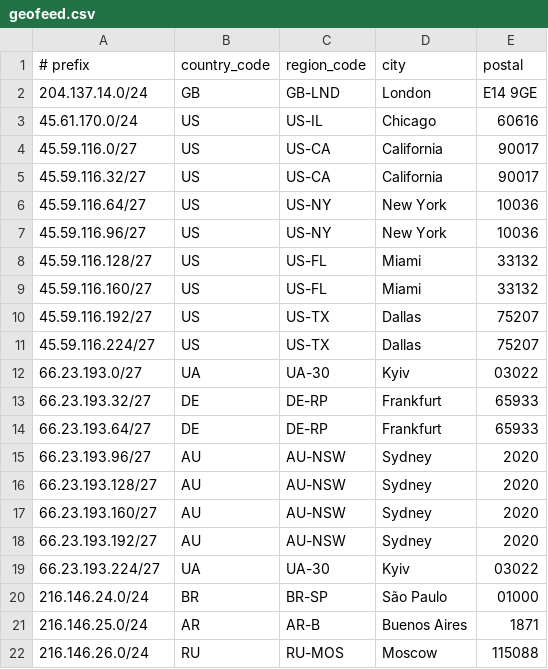
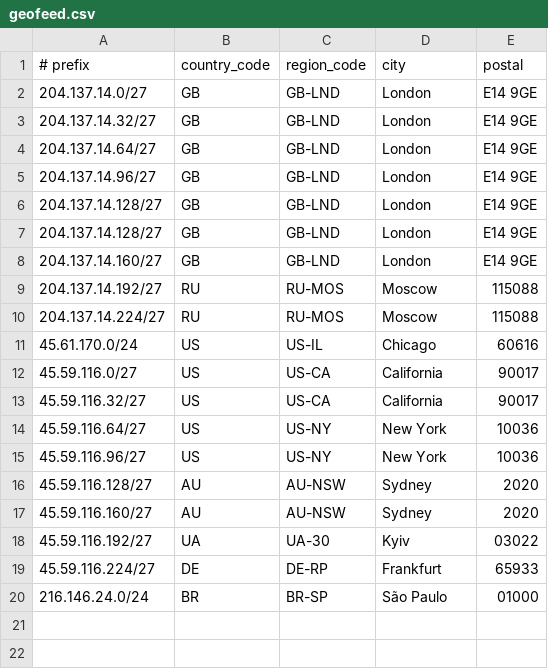
Before and after one commit to Atomic-Networks/Atomic-Geofeed, a CSV file: geofeed.csv, drawn as a sheet.

Commit message:
Update geofeed.csv

```diff
--- a/geofeed.csv
+++ b/geofeed.csv
@@ -1,3 +1,11 @@
 # prefix,country_code,region_code,city,postal
-204.137.14.0/24,GB,GB-LND,London,E14 9GE
+204.137.14.0/27,GB,GB-LND,London,E14 9GE
+204.137.14.32/27,GB,GB-LND,London,E14 9GE
+204.137.14.64/27,GB,GB-LND,London,E14 9GE
+204.137.14.96/27,GB,GB-LND,London,E14 9GE
+204.137.14.128/27,GB,GB-LND,London,E14 9GE
+204.137.14.128/27,GB,GB-LND,London,E14 9GE
+204.137.14.160/27,GB,GB-LND,London,E14 9GE
+204.137.14.192/27,RU,RU-MOS,Moscow,115088
+204.137.14.224/27,RU,RU-MOS,Moscow,115088
 45.61.170.0/24,US,US-IL,Chicago,60616
@@ -7,16 +15,6 @@
 45.59.116.96/27,US,US-NY,New York,10036
-45.59.116.128/27,US,US-FL,Miami,33132
-45.59.116.160/27,US,US-FL,Miami,33132
-45.59.116.192/27,US,US-TX,Dallas,75207
-45.59.116.224/27,US,US-TX,Dallas,75207
-66.23.193.0/27,UA,UA-30,Kyiv,03022
-66.23.193.32/27,DE,DE-RP,Frankfurt,65933
-66.23.193.64/27,DE,DE-RP,Frankfurt,65933
-66.23.193.96/27,AU,AU-NSW,Sydney,2020
-66.23.193.128/27,AU,AU-NSW,Sydney,2020
-66.23.193.160/27,AU,AU-NSW,Sydney,2020
-66.23.193.192/27,AU,AU-NSW,Sydney,2020
-66.23.193.224/27,UA,UA-30,Kyiv,03022
+45.59.116.128/27,AU,AU-NSW,Sydney,2020
+45.59.116.160/27,AU,AU-NSW,Sydney,2020
+45.59.116.192/27,UA,UA-30,Kyiv,03022
+45.59.116.224/27,DE,DE-RP,Frankfurt,65933
 216.146.24.0/24,BR,BR-SP,São Paulo,01000
-216.146.25.0/24,AR,AR-B,Buenos Aires,1871
-216.146.26.0/24,RU,RU-MOS,Moscow,115088
```
